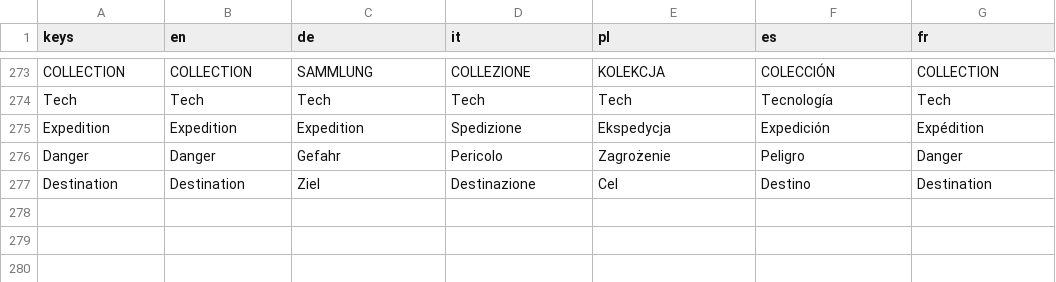
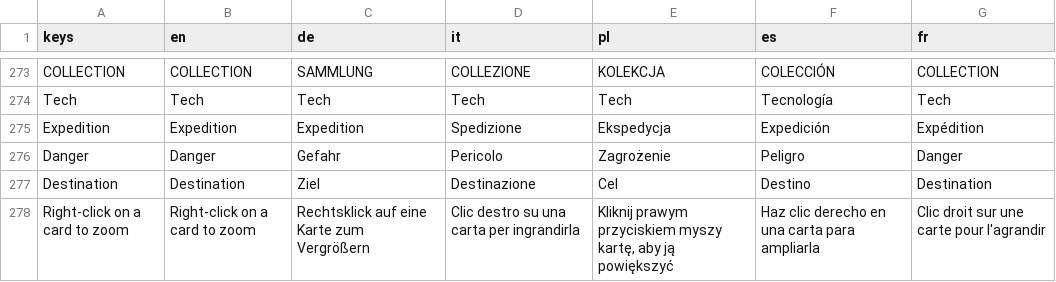
Before and after one commit to PixelPawel/generation-ship, a CSV file: Documents/HappyCapyGames/Generation Ship/digital/generation-ship/data/UI Strings.csv, drawn as a sheet; only a part is shown, gaps mark what is left out; the diff names each change by its address in the sheet, - before the commit and + after, or states it on an @@ line.

```diff
--- a/Documents/HappyCapyGames/Generation Ship/digital/generation-ship/data/UI Strings.csv
+++ b/Documents/HappyCapyGames/Generation Ship/digital/generation-ship/data/UI Strings.csv
+row 278: Right-click on a card to zoom | Right-click on a card to zoom | Rechtsklick auf eine Karte zum Vergrößern | Clic destro su una carta per ingrandirla | Kliknij prawym przyciskiem myszy kartę, aby ją powiększyć | Haz clic derecho en una carta para ampliarla | Clic droit sur une carte pour l'agrandir
```
Also changed, not shown: 7 other files.
